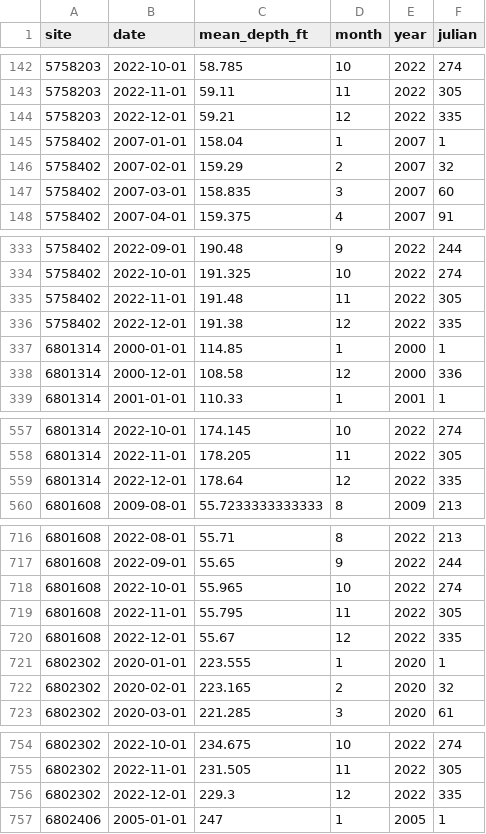
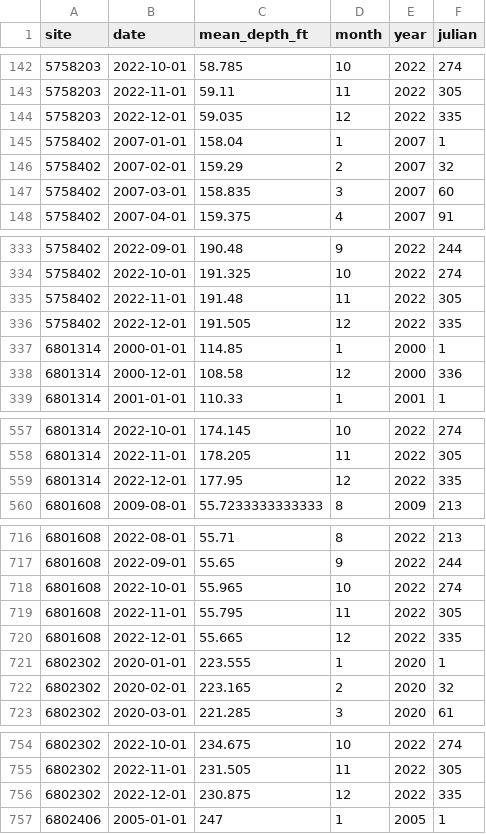
Before and after one commit to BoerneIoW/Boerne-Dashboard, a CSV file: boerne-water-supply/data/gw/all_monthly_avg.csv, drawn as a sheet; only a part is shown, gaps mark what is left out; the diff covers the shown part only.

```diff
--- a/boerne-water-supply/data/gw/all_monthly_avg.csv
+++ b/boerne-water-supply/data/gw/all_monthly_avg.csv
@@ -143,3 +143,3 @@
 "5758203","2022-11-01",59.11,11,2022,"305"
-"5758203","2022-12-01",59.21,12,2022,"335"
+"5758203","2022-12-01",59.035,12,2022,"335"
 "5758402","2007-01-01",158.04,1,2007,"1"
@@ -335,3 +335,3 @@
 "5758402","2022-11-01",191.48,11,2022,"305"
-"5758402","2022-12-01",191.38,12,2022,"335"
+"5758402","2022-12-01",191.505,12,2022,"335"
 "6801314","2000-01-01",114.85,1,2000,"1"
@@ -558,3 +558,3 @@
 "6801314","2022-11-01",178.205,11,2022,"305"
-"6801314","2022-12-01",178.64,12,2022,"335"
+"6801314","2022-12-01",177.95,12,2022,"335"
 "6801608","2009-08-01",55.7233333333333,8,2009,"213"
@@ -719,3 +719,3 @@
 "6801608","2022-11-01",55.795,11,2022,"305"
-"6801608","2022-12-01",55.67,12,2022,"335"
+"6801608","2022-12-01",55.665,12,2022,"335"
 "6802302","2020-01-01",223.555,1,2020,"1"
@@ -755,3 +755,3 @@
 "6802302","2022-11-01",231.505,11,2022,"305"
-"6802302","2022-12-01",229.3,12,2022,"335"
+"6802302","2022-12-01",230.875,12,2022,"335"
 "6802406","2005-01-01",247,1,2005,"1"
```
Also changed, not shown: 36 edited cells elsewhere in this file, boerne-water-supply/data/gw/all_gw_annual.csv, boerne-water-supply/data/gw/all_gw_depth.csv, 3 other files.
